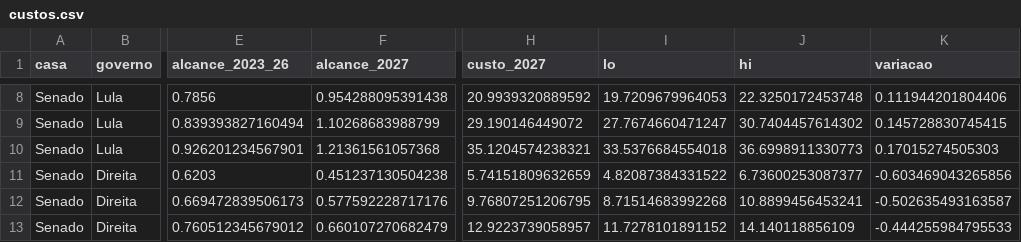
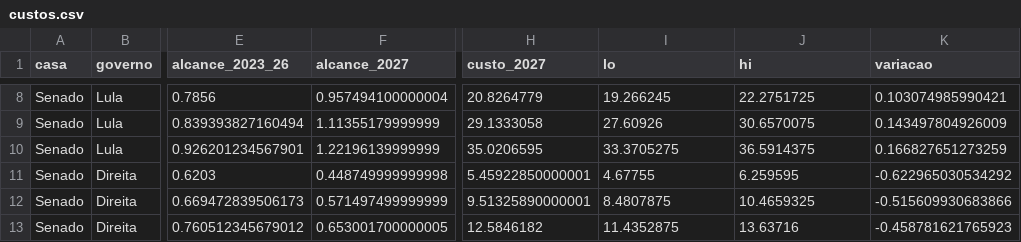
Before and after one commit to leoniedu/congresso-2027, a CSV file: results/custos.csv, drawn as a sheet; only a part is shown, gaps mark what is left out; the diff covers the shown part only; the diff names each change by its address in the sheet, - before the commit and + after, or states it on an @@ line.

```diff
--- a/results/custos.csv
+++ b/results/custos.csv
-F8 (alcance_2027): 0.954288095391438
+F8 (alcance_2027): 0.957494100000004
-H8 (custo_2027): 20.9939320889592
+H8 (custo_2027): 20.8264779
-I8 (lo): 19.7209679964053
+I8 (lo): 19.266245
-J8 (hi): 22.3250172453748
+J8 (hi): 22.2751725
-K8 (variacao): 0.111944201804406
+K8 (variacao): 0.103074985990421
-F9 (alcance_2027): 1.10268683988799
+F9 (alcance_2027): 1.11355179999999
-H9 (custo_2027): 29.190146449072
+H9 (custo_2027): 29.1333058
-I9 (lo): 27.7674660471247
+I9 (lo): 27.60926
-J9 (hi): 30.7404457614302
+J9 (hi): 30.6570075
-K9 (variacao): 0.145728830745415
+K9 (variacao): 0.143497804926009
-F10 (alcance_2027): 1.21361561057368
+F10 (alcance_2027): 1.22196139999999
-H10 (custo_2027): 35.1204574238321
+H10 (custo_2027): 35.0206595
-I10 (lo): 33.5376684554018
+I10 (lo): 33.3705275
-J10 (hi): 36.6998911330773
+J10 (hi): 36.5914375
-K10 (variacao): 0.17015274505303
+K10 (variacao): 0.166827651273259
-F11 (alcance_2027): 0.451237130504238
+F11 (alcance_2027): 0.448749999999998
-H11 (custo_2027): 5.74151809632659
+H11 (custo_2027): 5.45922850000001
-I11 (lo): 4.82087384331522
+I11 (lo): 4.67755
-J11 (hi): 6.73600253087377
+J11 (hi): 6.259595
-K11 (variacao): -0.603469043265856
+K11 (variacao): -0.622965030534292
-F12 (alcance_2027): 0.577592228717176
+F12 (alcance_2027): 0.571497499999999
-H12 (custo_2027): 9.76807251206795
+H12 (custo_2027): 9.51325890000001
-I12 (lo): 8.71514683992268
+I12 (lo): 8.4807875
-J12 (hi): 10.8899456453241
+J12 (hi): 10.4659325
-K12 (variacao): -0.502635493163587
+K12 (variacao): -0.515609930683866
-F13 (alcance_2027): 0.660107270682479
+F13 (alcance_2027): 0.653001700000005
-H13 (custo_2027): 12.9223739058957
+H13 (custo_2027): 12.5846182
-I13 (lo): 11.7278101891152
+I13 (lo): 11.4352875
-J13 (hi): 14.140118856109
+J13 (hi): 13.63716
-K13 (variacao): -0.444255984795533
+K13 (variacao): -0.458781621765923
```
Also changed, not shown: 30 edited cells elsewhere in this file, data/camara_2027.csv, data/senado_2027.csv, 7 other files.
